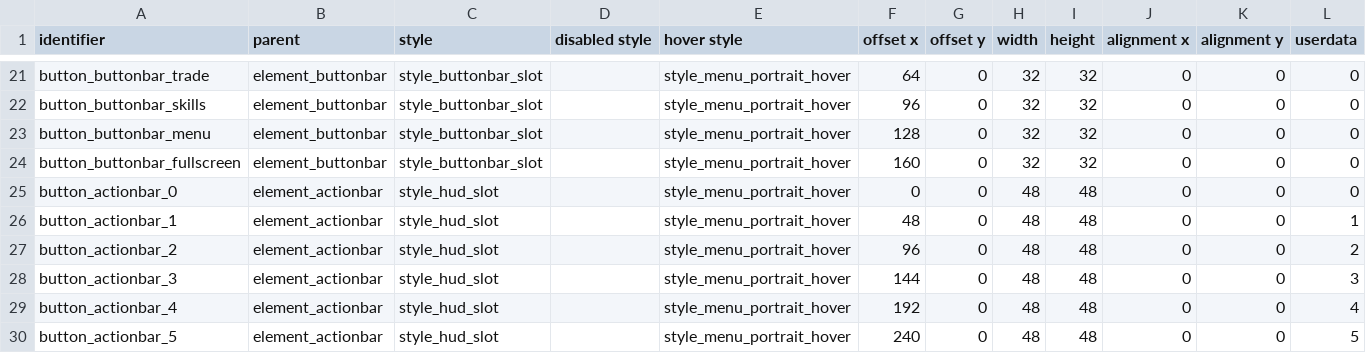
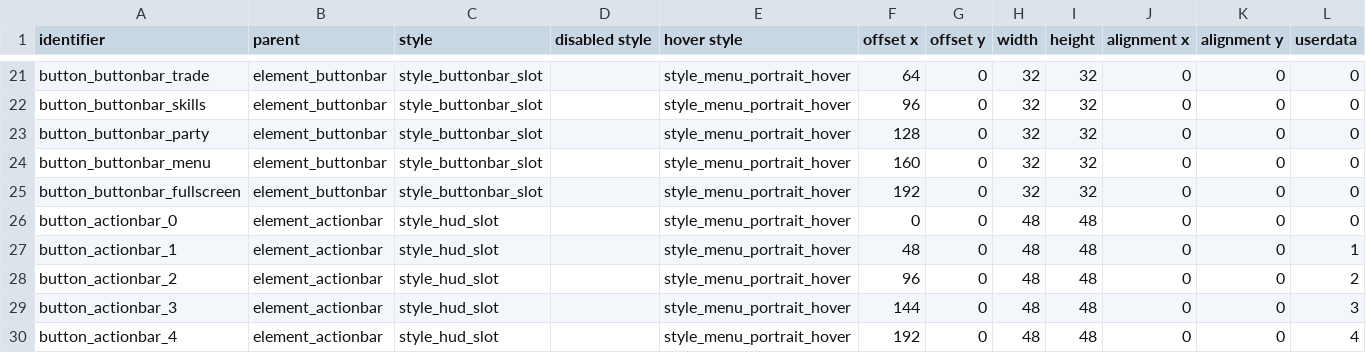
Before and after one commit to jazztickets/choria, a TSV file: working/tables/ui/buttons.tsv, drawn as a sheet; only a part is shown, gaps mark what is left out; the shorter side is filled out with more unchanged rows.

Commit message:
worked on party button

```diff
--- a/working/tables/ui/buttons.tsv
+++ b/working/tables/ui/buttons.tsv
@@ -22,4 +22,5 @@ button_buttonbar_trade	element_buttonbar	style_buttonbar_slot		style_menu_portra
 button_buttonbar_skills	element_buttonbar	style_buttonbar_slot		style_menu_portrait_hover	96	0	32	32	0	0	0
-button_buttonbar_menu	element_buttonbar	style_buttonbar_slot		style_menu_portrait_hover	128	0	32	32	0	0	0
-button_buttonbar_fullscreen	element_buttonbar	style_buttonbar_slot		style_menu_portrait_hover	160	0	32	32	0	0	0
+button_buttonbar_party	element_buttonbar	style_buttonbar_slot		style_menu_portrait_hover	128	0	32	32	0	0	0
+button_buttonbar_menu	element_buttonbar	style_buttonbar_slot		style_menu_portrait_hover	160	0	32	32	0	0	0
+button_buttonbar_fullscreen	element_buttonbar	style_buttonbar_slot		style_menu_portrait_hover	192	0	32	32	0	0	0
 button_actionbar_0	element_actionbar	style_hud_slot		style_menu_portrait_hover	0	0	48	48	0	0	0
```
Also changed, not shown: working/tables/ui/elements.tsv, working/tables/ui/images.tsv, 7 other files.
